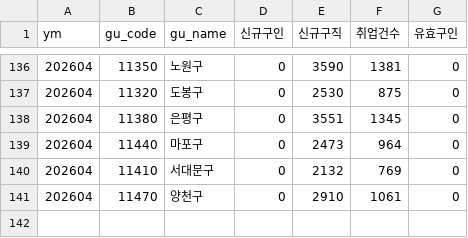
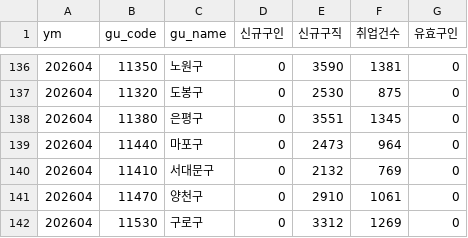
Before and after one commit to seongapark/seoul-job-trend, a CSV file: data/work24_opia.csv, drawn as a sheet; only a part is shown, gaps mark what is left out; the diff names each change by its address in the sheet, - before the commit and + after, or states it on an @@ line.

```diff
--- a/data/work24_opia.csv
+++ b/data/work24_opia.csv
+row 142: 202604 | 11530 | 구로구 | 0 | 3312 | 1269 | 0
```
Also changed, not shown: 2 other files.
